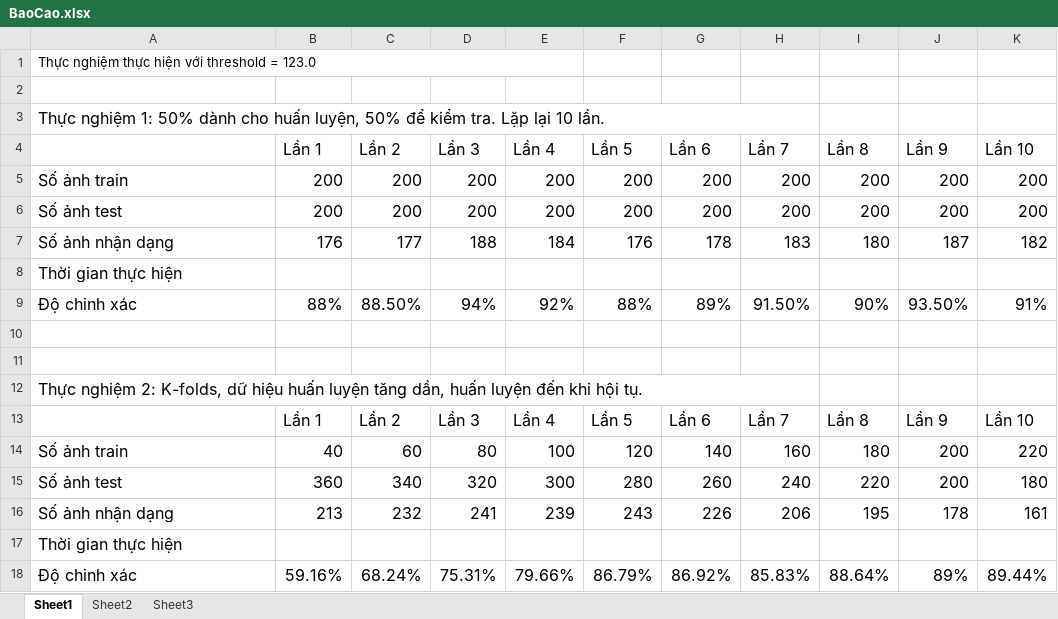
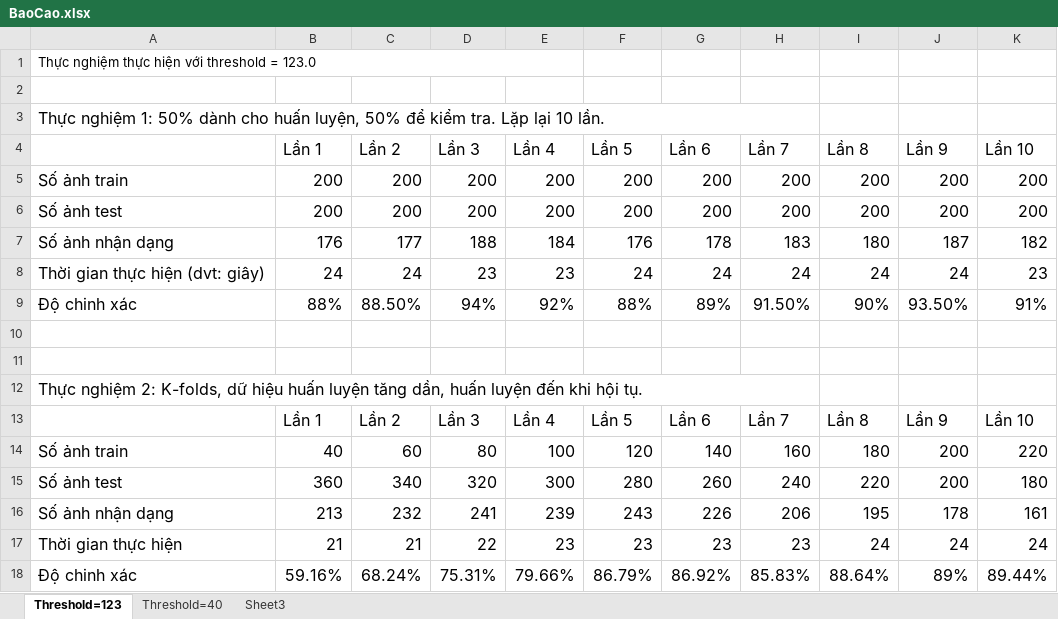
Before and after one commit to Alex7Huynh/lbp-group7, an Excel workbook: BaoCao.xlsx, sheet Threshold=123, drawn as a sheet; values as stored, in another font and other column widths than the file's, no borders; removed rows and columns are numbered as before the commit, all else as after; the diff names each change by its address in the sheet, - before the commit and + after, or states it on an @@ line.

Commit message:
Chạy kết quả thực nghiệm với thời gian trong threshold 40 và 123

```diff
--- a/BaoCao.xlsx (sheet Threshold=123)
+++ b/BaoCao.xlsx (sheet Threshold=123)
-sheet tab: Sheet1
+sheet tab: Threshold=123
-sheet tab: Sheet2
+sheet tab: Threshold=40
-row 8: Thời gian thực hiện
+row 8: Thời gian thực hiện (dvt: giây) | 24 | 24 | 23 | 23 | 24 | 24 | 24 | 24 | 24 | 23
-row 17: Thời gian thực hiện
+row 17: Thời gian thực hiện | 21 | 21 | 22 | 23 | 23 | 23 | 23 | 24 | 24 | 24
```
Also changed, not shown: sheet Threshold=40.
